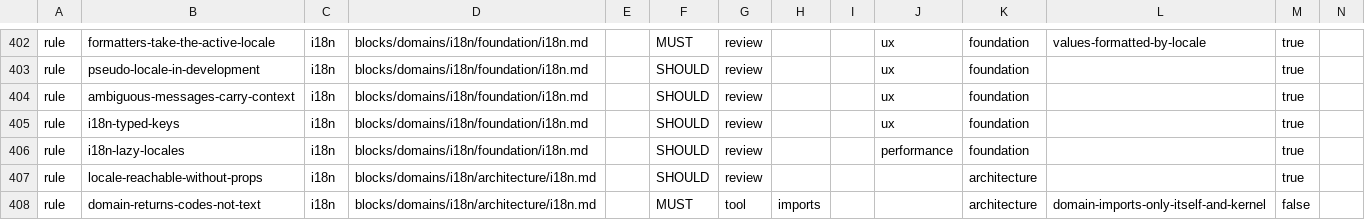
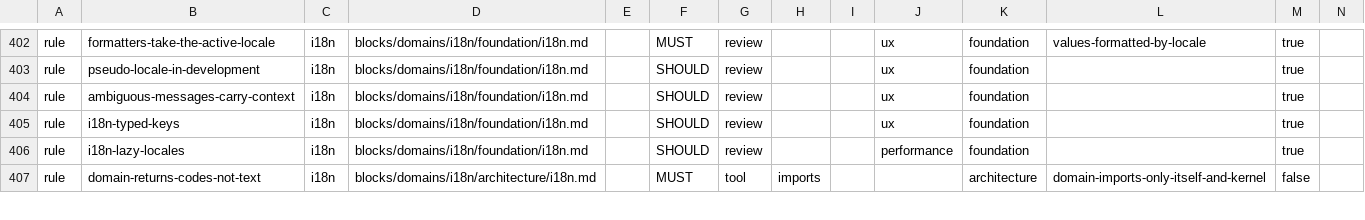
Before and after one commit to droneey/constitution, a TSV file: digests/index.tsv, drawn as a sheet; only a part is shown, gaps mark what is left out; removed rows and columns are numbered as before the commit, all else as after; rows hold the shown columns only; the diff covers the shown part only; the diff names each change by its address in the sheet, - before the commit and + after, or states it on an @@ line.

Commit message:
refactor: Move the rules that need a user interface into seams with it

```diff
--- a/digests/index.tsv
+++ b/digests/index.tsv
-row 407: rule | locale-reachable-without-props | i18n | blocks/domains/i18n/architecture/i18n.md |  | SHOULD | review |  |  |  | architecture |  | true
```
Also changed, not shown: 9 added rows, 5 removed rows and 6 edited cells elsewhere in this file, 15 other files.
